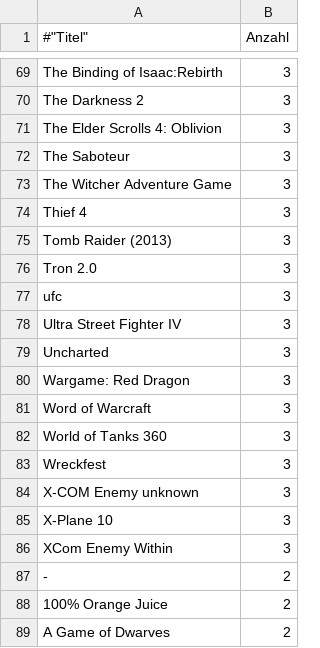
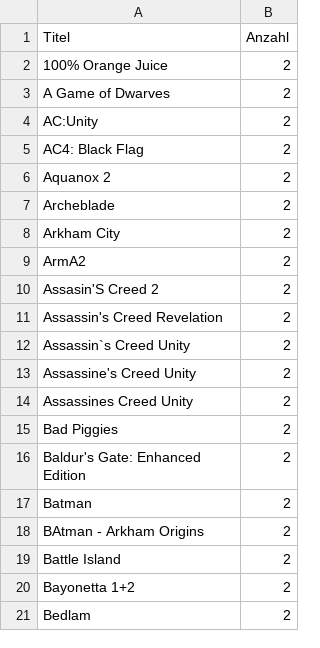
Before and after one commit to VDVC/Survey, a TSV file: daten/2014/unbekannteSpiele.tsv, drawn as a sheet; only a part is shown, gaps mark what is left out; the shorter side is filled out with more unchanged rows; the diff covers the shown part only.

Commit message:
* unnötige Kommentarzeichen aus tsv-Dateien entfernt * zu Titeln mit zwei Nennungen vorgekämpft

```diff
--- a/daten/2014/unbekannteSpiele.tsv
+++ b/daten/2014/unbekannteSpiele.tsv
@@ -1 +1 @@
-#"Titel"	"Anzahl"
+"Titel"	"Anzahl"
@@ -69,20 +2 @@
-"The Binding of Isaac:Rebirth"	"3"
-"The Darkness 2"	"3"
-"The Elder Scrolls 4: Oblivion"	"3"
-"The Saboteur"	"3"
-"The Witcher Adventure Game"	"3"
-"Thief 4"	"3"
-"Tomb Raider (2013)"	"3"
-"Tron 2.0"	"3"
-"ufc"	"3"
-"Ultra Street Fighter IV"	"3"
-"Uncharted"	"3"
-"Wargame: Red Dragon"	"3"
-"Word of Warcraft"	"3"
-"World of Tanks 360"	"3"
-"Wreckfest"	"3"
-"X-COM Enemy unknown"	"3"
-"X-Plane 10"	"3"
-"XCom Enemy Within"	"3"
-"-"	"2"
 "100% Orange Juice"	"2"
```
Also changed, not shown: 67 removed rows elsewhere in this file, daten/2013/absprungrate.tsv, daten/2013/alter-einstieg.tsv, 15 other files.
